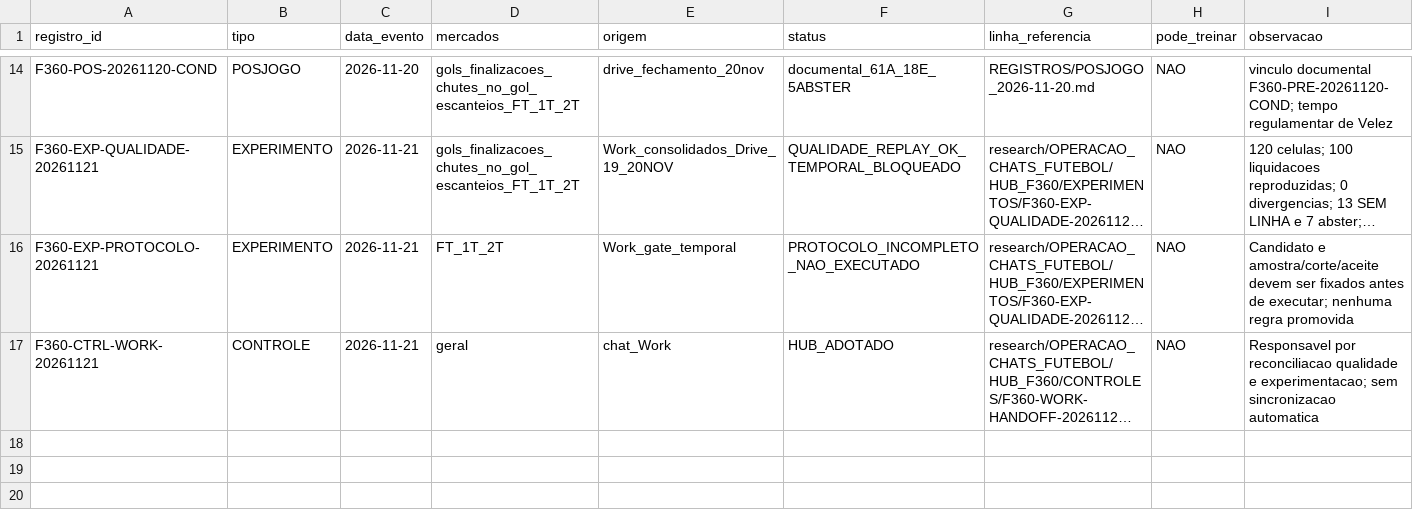
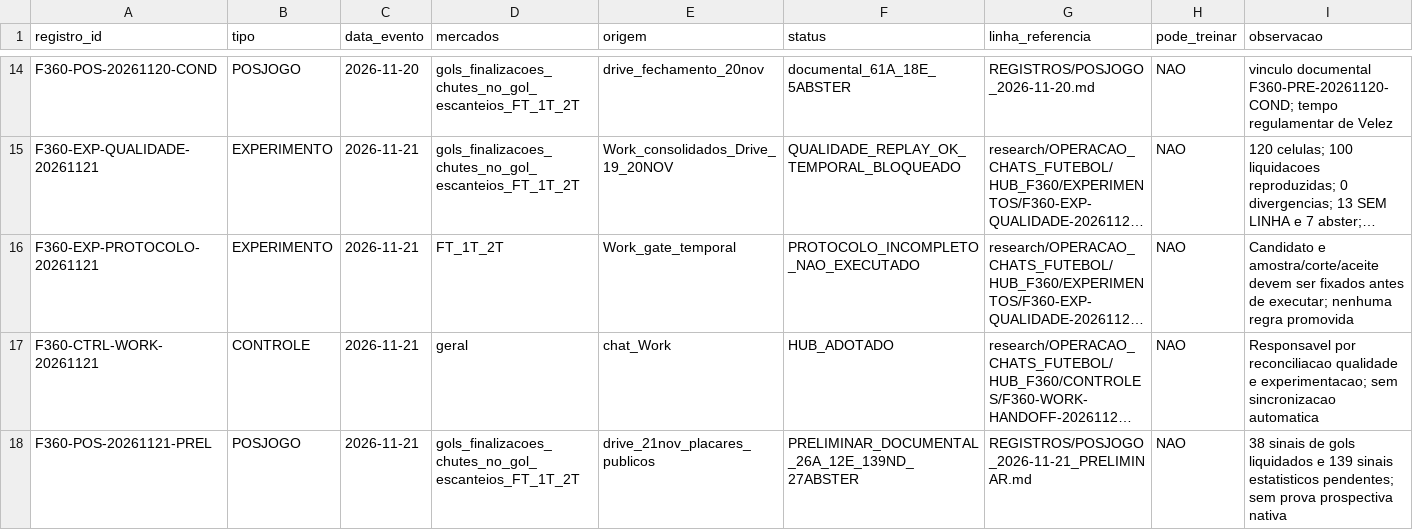
Before and after one commit to azevedosouza22/futstats, a CSV file: research/OPERACAO_CHATS_FUTEBOL/HUB_F360/INDICE_REGISTROS.csv, drawn as a sheet; only a part is shown, gaps mark what is left out; long unchanged cells end in …; the diff names each change by its address in the sheet, - before the commit and + after, or states it on an @@ line.

Commit message:
docs(f360): indexar fechamento parcial 21nov sem promover retroprojeções

```diff
--- a/research/OPERACAO_CHATS_FUTEBOL/HUB_F360/INDICE_REGISTROS.csv
+++ b/research/OPERACAO_CHATS_FUTEBOL/HUB_F360/INDICE_REGISTROS.csv
+row 18: F360-POS-20261121-PREL | POSJOGO | 2026-11-21 | gols_finalizacoes_chutes_no_gol_escanteios_FT_1T_2T | drive_21nov_placares_publicos | PRELIMINAR_DOCUMENTAL_26A_12E_139ND_27ABSTER | REGISTROS/POSJOGO_2026-11-21_PRELIMINAR.md | NAO | 38 sinais de gols liquidados e 139 sinais estatisticos pendentes; sem prova prospectiva nativa
```
